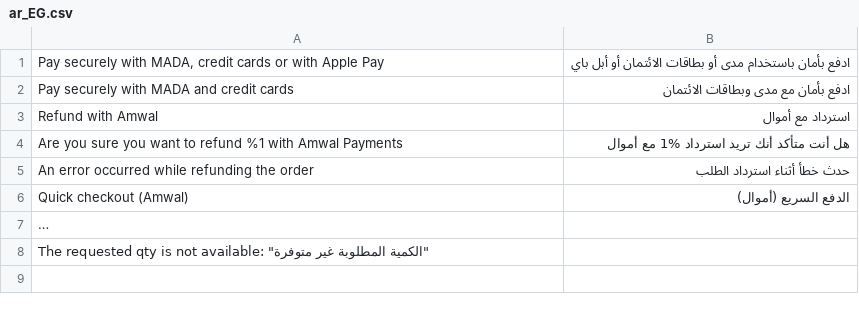
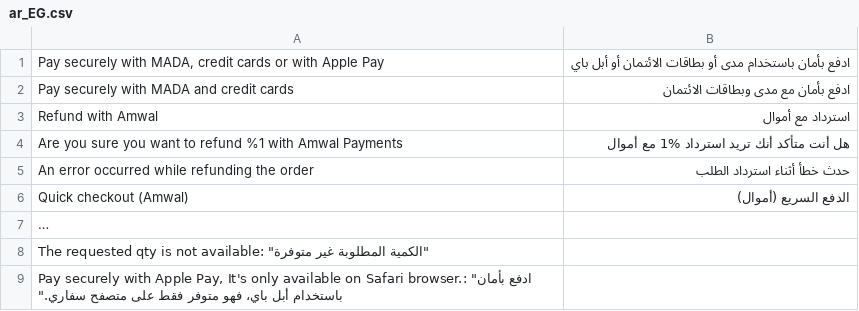
Before and after one commit to amwal-tech/amwal-magento, a CSV file: i18n/ar_EG.csv, drawn as a sheet; long unchanged cells end in …; the diff names each change by its address in the sheet, - before the commit and + after, or states it on an @@ line.

Commit message:
Apple Pay method

```diff
--- a/i18n/ar_EG.csv
+++ b/i18n/ar_EG.csv
+row 9: Pay securely with Apple Pay, It's only available on Safari browser.: "ادفع بأمان باستخدام أبل باي، فهو متوفر فقط على متصفح سفاري."
```
Also changed, not shown: i18n/ar_SA.csv, i18n/en_US.csv, 18 other files.
